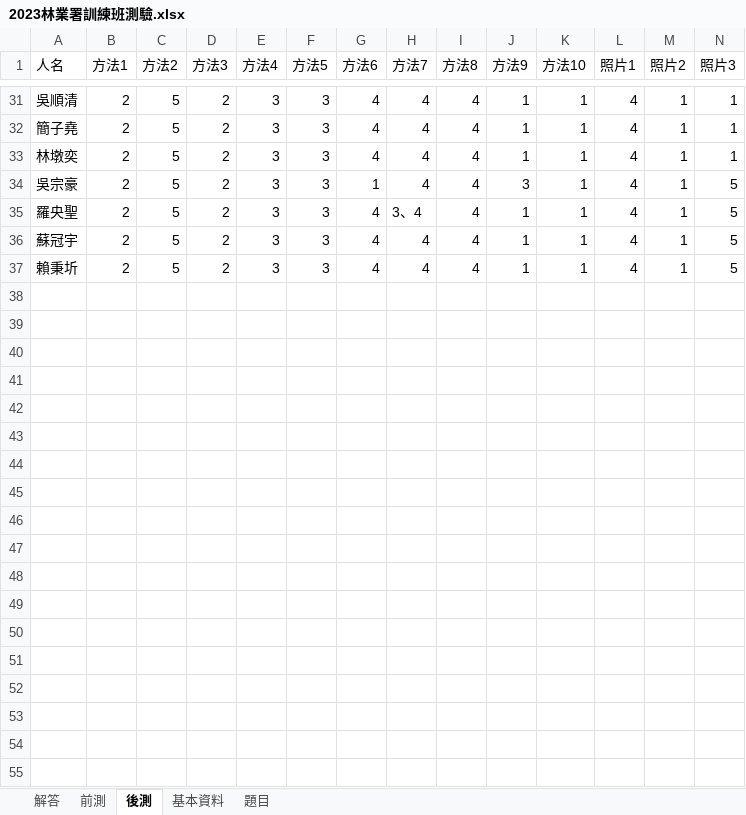
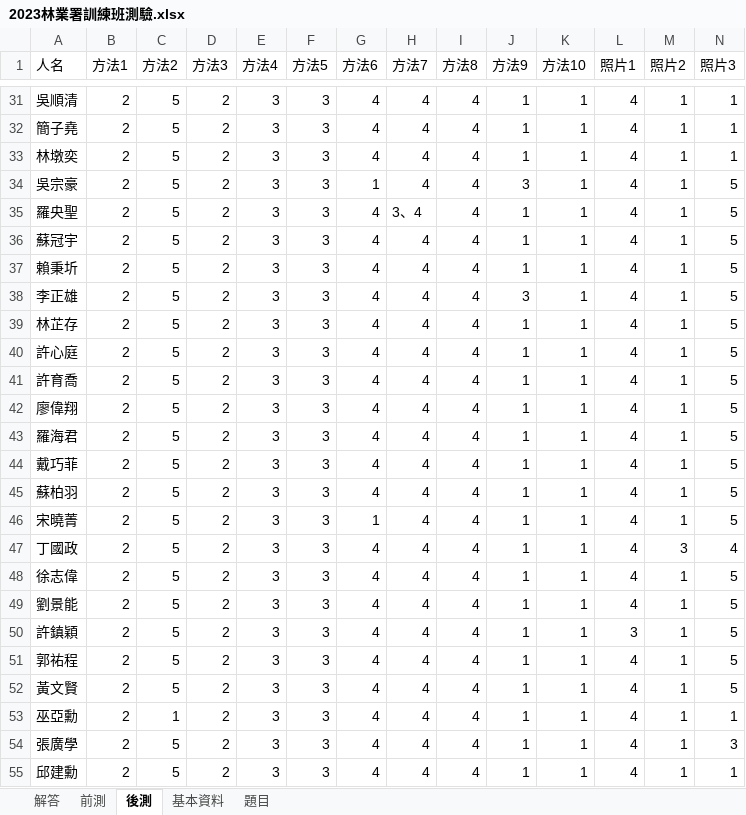
Before and after one commit to wetinhsu/Macaca-population-trend, an Excel workbook: Report of Foresty_20231026/林業署前後測結果/2023林業署訓練班測驗.xlsx, sheet 後測, drawn as a sheet; only a part is shown, gaps mark what is left out; values as stored, in another font and other column widths than the file's, no borders; conditional formats not drawn; rows hold the shown columns only; the diff covers the shown part only; the diff names each change by its address in the sheet, - before the commit and + after, or states it on an @@ line.

```diff
--- a/Report of Foresty_20231026/林業署前後測結果/2023林業署訓練班測驗.xlsx (sheet 後測)
+++ b/Report of Foresty_20231026/林業署前後測結果/2023林業署訓練班測驗.xlsx (sheet 後測)
+row 38: 李正雄 | 2 | 5 | 2 | 3 | 3 | 4 | 4 | 4 | 3 | 1 | 4 | 1 | 5
+row 39: 林芷存 | 2 | 5 | 2 | 3 | 3 | 4 | 4 | 4 | 1 | 1 | 4 | 1 | 5
+row 40: 許心庭 | 2 | 5 | 2 | 3 | 3 | 4 | 4 | 4 | 1 | 1 | 4 | 1 | 5
+row 41: 許育喬 | 2 | 5 | 2 | 3 | 3 | 4 | 4 | 4 | 1 | 1 | 4 | 1 | 5
+row 42: 廖偉翔 | 2 | 5 | 2 | 3 | 3 | 4 | 4 | 4 | 1 | 1 | 4 | 1 | 5
+row 43: 羅海君 | 2 | 5 | 2 | 3 | 3 | 4 | 4 | 4 | 1 | 1 | 4 | 1 | 5
+row 44: 戴巧菲 | 2 | 5 | 2 | 3 | 3 | 4 | 4 | 4 | 1 | 1 | 4 | 1 | 5
+row 45: 蘇柏羽 | 2 | 5 | 2 | 3 | 3 | 4 | 4 | 4 | 1 | 1 | 4 | 1 | 5
+row 46: 宋曉菁 | 2 | 5 | 2 | 3 | 3 | 1 | 4 | 4 | 1 | 1 | 4 | 1 | 5
+row 47: 丁國政 | 2 | 5 | 2 | 3 | 3 | 4 | 4 | 4 | 1 | 1 | 4 | 3 | 4
+row 48: 徐志偉 | 2 | 5 | 2 | 3 | 3 | 4 | 4 | 4 | 1 | 1 | 4 | 1 | 5
+row 49: 劉景能 | 2 | 5 | 2 | 3 | 3 | 4 | 4 | 4 | 1 | 1 | 4 | 1 | 5
+row 50: 許鎮穎 | 2 | 5 | 2 | 3 | 3 | 4 | 4 | 4 | 1 | 1 | 3 | 1 | 5
+row 51: 郭祐程 | 2 | 5 | 2 | 3 | 3 | 4 | 4 | 4 | 1 | 1 | 4 | 1 | 5
+row 52: 黃文賢 | 2 | 5 | 2 | 3 | 3 | 4 | 4 | 4 | 1 | 1 | 4 | 1 | 5
+row 53: 巫亞勳 | 2 | 1 | 2 | 3 | 3 | 4 | 4 | 4 | 1 | 1 | 4 | 1 | 1
+row 54: 張廣學 | 2 | 5 | 2 | 3 | 3 | 4 | 4 | 4 | 1 | 1 | 4 | 1 | 3
+row 55: 邱建勳 | 2 | 5 | 2 | 3 | 3 | 4 | 4 | 4 | 1 | 1 | 4 | 1 | 1
```
Also changed, not shown: 20 added rows elsewhere in this sheet, sheet 前測, sheet 基本資料, sheet 解答.
